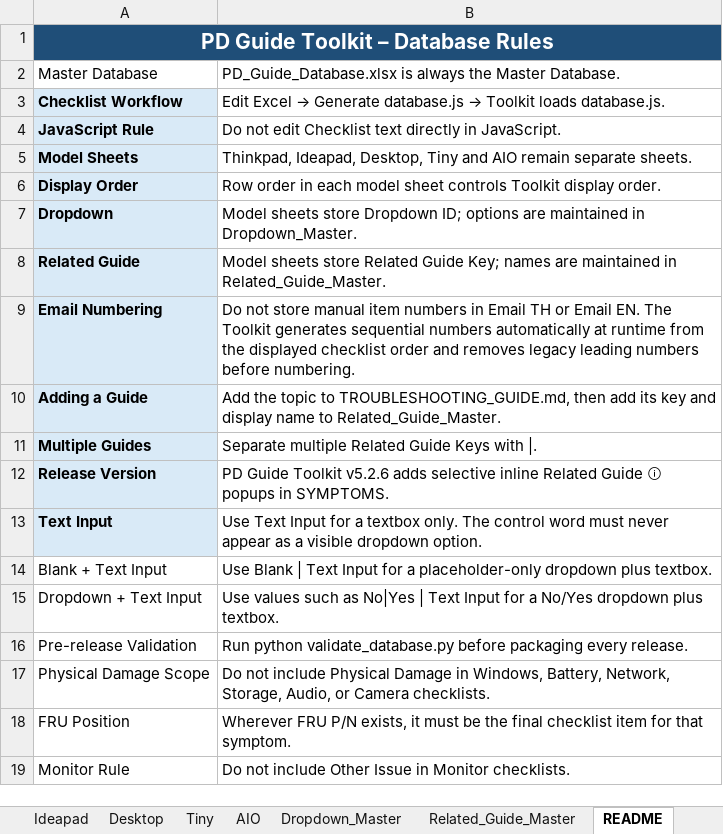
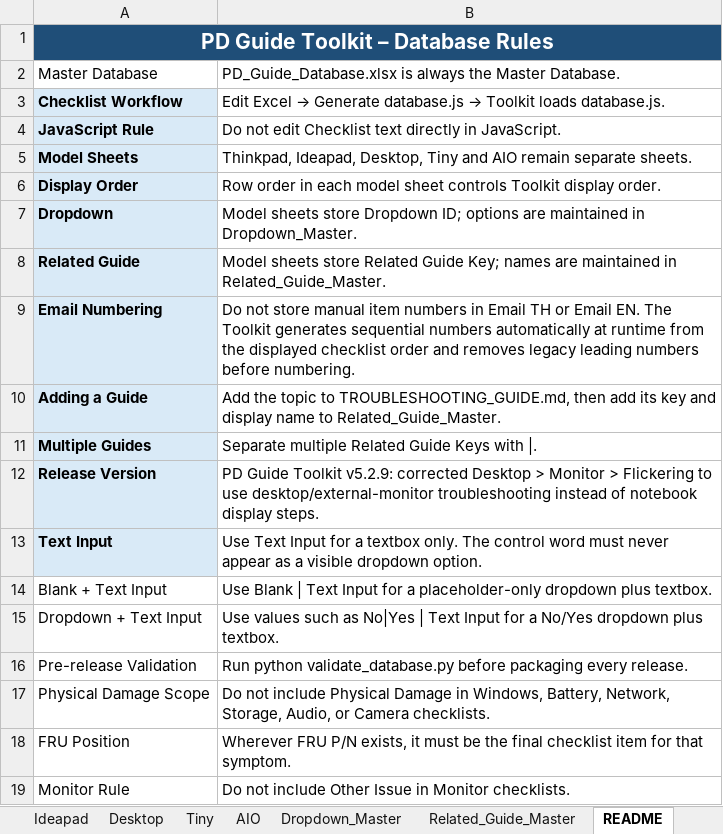
Before and after one commit to corematrix-th/pd-guide-toolkit, an Excel workbook: PD_Guide_Database.xlsx, sheet README, drawn as a sheet; values as stored, in another font and other column widths than the file's, no borders; the diff names each change by its address in the sheet, - before the commit and + after, or states it on an @@ line.

Commit message:
PD_Guide_Toolkit_v5_2_9

```diff
--- a/PD_Guide_Database.xlsx (sheet README)
+++ b/PD_Guide_Database.xlsx (sheet README)
-B12: …Guide Toolkit v5.2.6 adds selective inline Related Guide ⓘ popups in SYMPTOMS.
+B12: …Guide Toolkit v5.2.9: corrected Desktop > Monitor > Flickering to use desktop/external-monitor troubleshooting instead of notebook display steps.
```
Also changed, not shown: sheet Desktop, sheet Thinkpad, sheet AIO, sheet Ideapad, sheet Tiny, Labor Mapping.xlsx, 34 other files.
